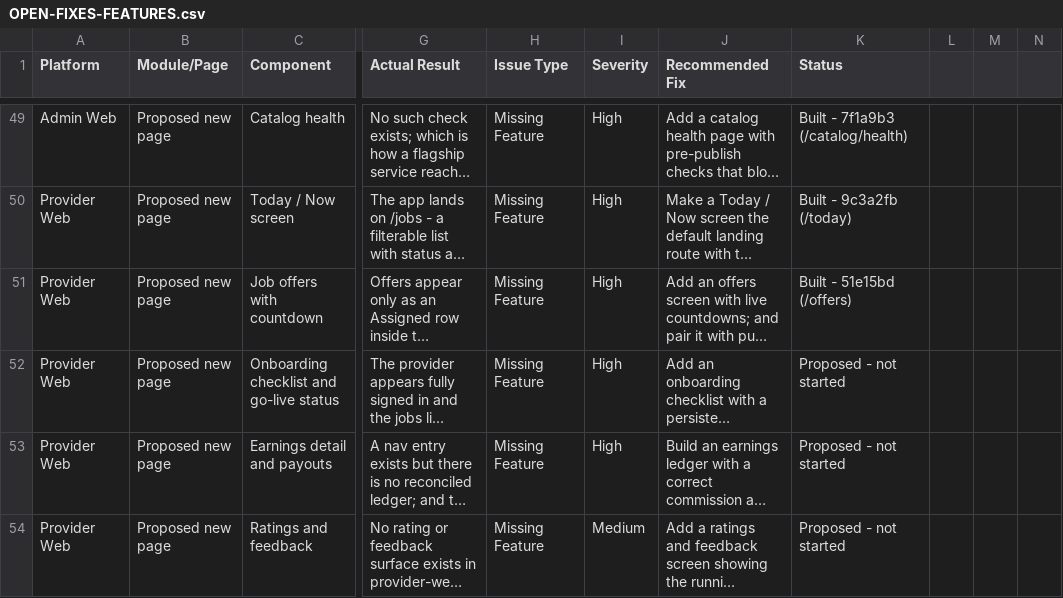
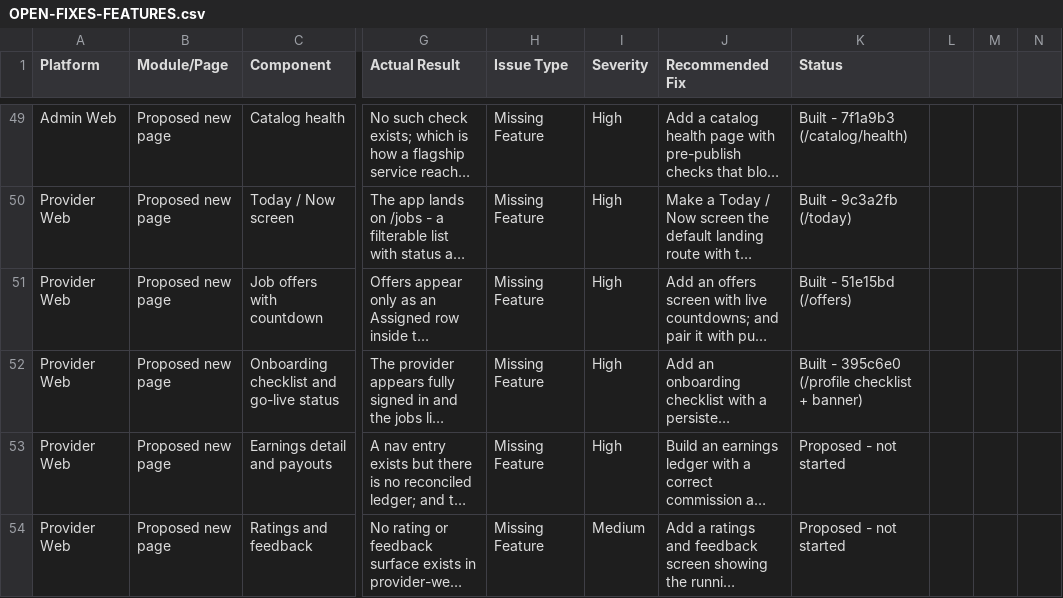
Before and after one commit to strikereternal877-byte/nestly, a CSV file: docs/OPEN-FIXES-FEATURES.csv, drawn as a sheet; only a part is shown, gaps mark what is left out; long unchanged cells end in …; the diff names each change by its address in the sheet, - before the commit and + after, or states it on an @@ line.

```diff
--- a/docs/OPEN-FIXES-FEATURES.csv
+++ b/docs/OPEN-FIXES-FEATURES.csv
-K52 (Status): Proposed - not started
+K52 (Status): Built - 395c6e0 (/profile checklist + banner)
```
